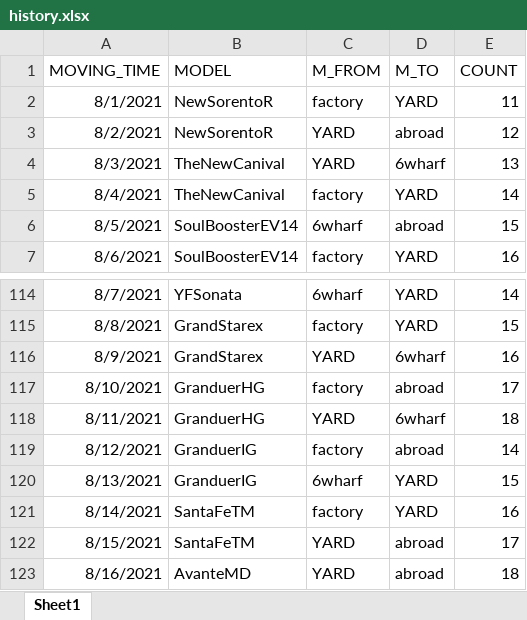
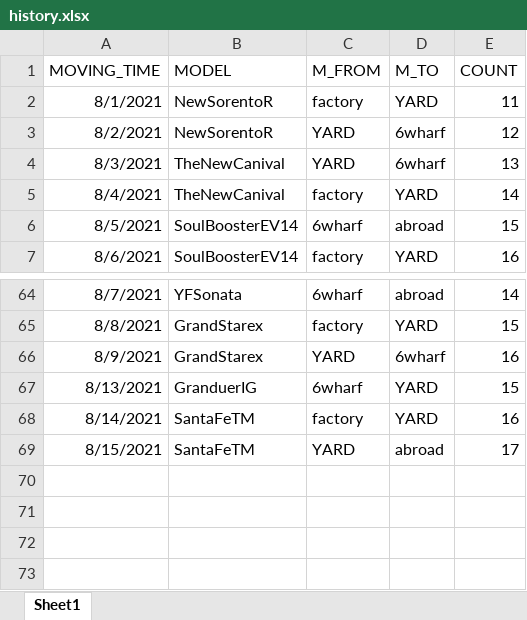
Before and after one commit to papamoon0113/UPA_Car_Loading_detection, an Excel workbook: history.xlsx, sheet Sheet1, drawn as a sheet; only a part is shown, gaps mark what is left out; values as stored, in another font and other column widths than the file's, no borders; removed rows and columns are numbered as before the commit, all else as after; the diff covers the shown part only; the diff names each change by its address in the sheet, - before the commit and + after, or states it on an @@ line.

```diff
--- a/history.xlsx (sheet Sheet1)
+++ b/history.xlsx (sheet Sheet1)
-D3 (M_TO): abroad
+D3 (M_TO): 6wharf
-D64 (M_TO): YARD
+D64 (M_TO): abroad
-row 117: 8/10/2021 | GranduerHG | factory | abroad | 17
-row 118: 8/11/2021 | GranduerHG | YARD | 6wharf | 18
-row 119: 8/12/2021 | GranduerIG | factory | abroad | 14
-row 123: 8/16/2021 | AvanteMD | YARD | abroad | 18
```
Also changed, not shown: 50 removed rows and 7 edited cells elsewhere in this sheet, 2 other files.
